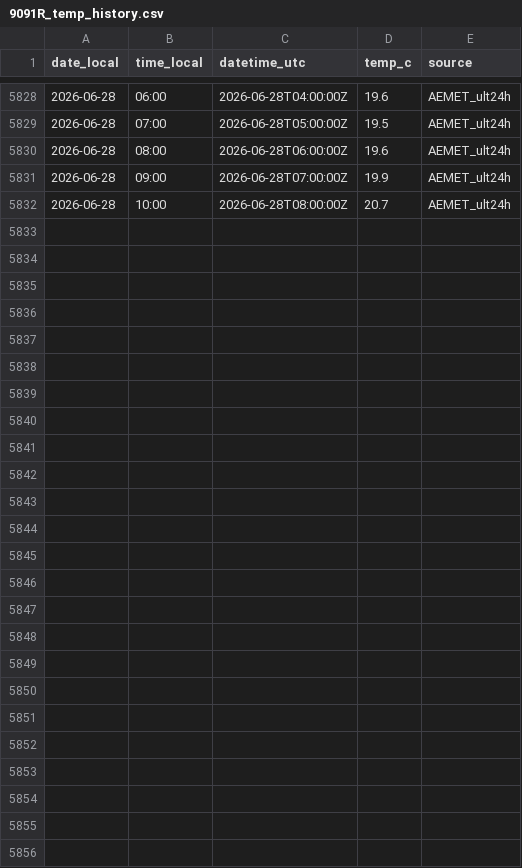
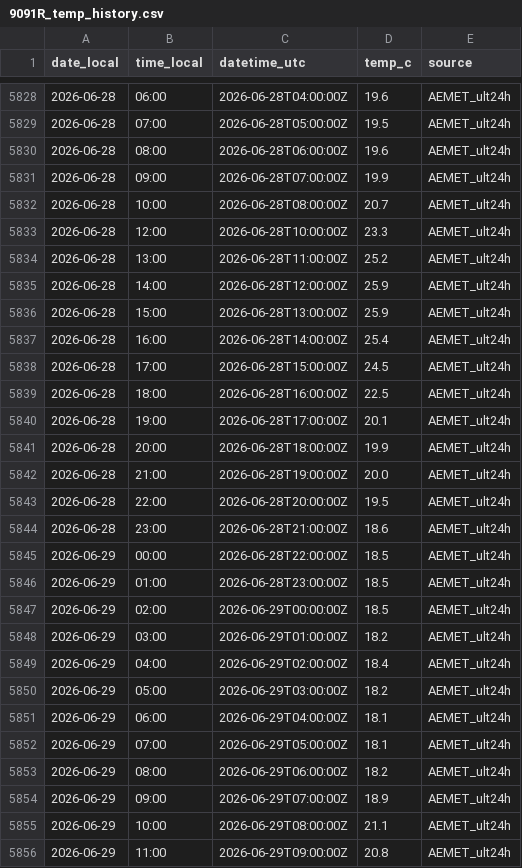
Before and after one commit to artcymap-ctrl/CALEFACCION, a CSV file: docs/data/9091R_temp_history.csv, drawn as a sheet; only a part is shown, gaps mark what is left out.

```diff
--- a/docs/data/9091R_temp_history.csv
+++ b/docs/data/9091R_temp_history.csv
@@ -5832 +5832,25 @@ date_local,time_local,datetime_utc,temp_c,source
 2026-06-28,10:00,2026-06-28T08:00:00Z,20.7,AEMET_ult24h
+2026-06-28,12:00,2026-06-28T10:00:00Z,23.3,AEMET_ult24h
+2026-06-28,13:00,2026-06-28T11:00:00Z,25.2,AEMET_ult24h
+2026-06-28,14:00,2026-06-28T12:00:00Z,25.9,AEMET_ult24h
+2026-06-28,15:00,2026-06-28T13:00:00Z,25.9,AEMET_ult24h
+2026-06-28,16:00,2026-06-28T14:00:00Z,25.4,AEMET_ult24h
+2026-06-28,17:00,2026-06-28T15:00:00Z,24.5,AEMET_ult24h
+2026-06-28,18:00,2026-06-28T16:00:00Z,22.5,AEMET_ult24h
+2026-06-28,19:00,2026-06-28T17:00:00Z,20.1,AEMET_ult24h
+2026-06-28,20:00,2026-06-28T18:00:00Z,19.9,AEMET_ult24h
+2026-06-28,21:00,2026-06-28T19:00:00Z,20.0,AEMET_ult24h
+2026-06-28,22:00,2026-06-28T20:00:00Z,19.5,AEMET_ult24h
+2026-06-28,23:00,2026-06-28T21:00:00Z,18.6,AEMET_ult24h
+2026-06-29,00:00,2026-06-28T22:00:00Z,18.5,AEMET_ult24h
+2026-06-29,01:00,2026-06-28T23:00:00Z,18.5,AEMET_ult24h
+2026-06-29,02:00,2026-06-29T00:00:00Z,18.5,AEMET_ult24h
+2026-06-29,03:00,2026-06-29T01:00:00Z,18.2,AEMET_ult24h
+2026-06-29,04:00,2026-06-29T02:00:00Z,18.4,AEMET_ult24h
+2026-06-29,05:00,2026-06-29T03:00:00Z,18.2,AEMET_ult24h
+2026-06-29,06:00,2026-06-29T04:00:00Z,18.1,AEMET_ult24h
+2026-06-29,07:00,2026-06-29T05:00:00Z,18.1,AEMET_ult24h
+2026-06-29,08:00,2026-06-29T06:00:00Z,18.2,AEMET_ult24h
+2026-06-29,09:00,2026-06-29T07:00:00Z,18.9,AEMET_ult24h
+2026-06-29,10:00,2026-06-29T08:00:00Z,21.1,AEMET_ult24h
+2026-06-29,11:00,2026-06-29T09:00:00Z,20.8,AEMET_ult24h
```
Also changed, not shown: docs/data/9091R_temp_hourly.csv.
